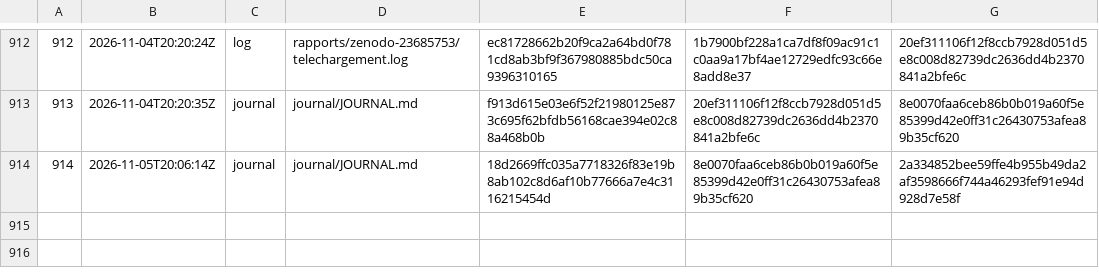
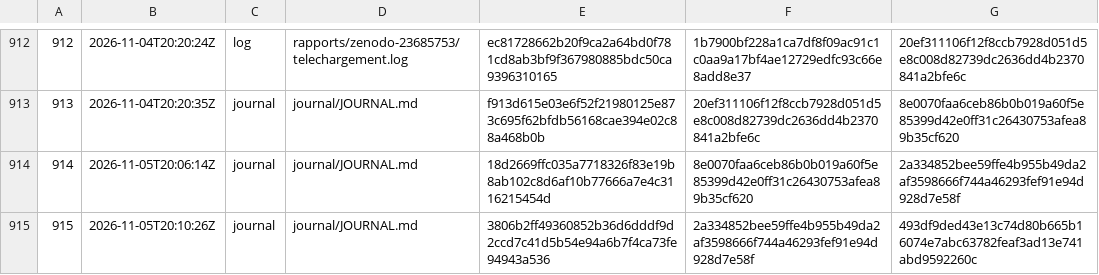
Before and after one commit to gsbellon/replique, a TSV file: registre/chaine.tsv, drawn as a sheet; only a part is shown, gaps mark what is left out.

```diff
--- a/registre/chaine.tsv
+++ b/registre/chaine.tsv
@@ -914 +914,2 @@
 914	2026-11-05T20:06:14Z	journal	journal/JOURNAL.md	18d2669ffc035a7718326f83e19b8ab102c8d6af10b77666a7e4c3116215454d	8e0070faa6ceb86b0b019a60f5e85399d42e0ff31c26430753afea89b35cf620	2a334852bee59ffe4b955b49da2af3598666f744a46293fef91e94d928d7e58f
+915	2026-11-05T20:10:26Z	journal	journal/JOURNAL.md	3806b2ff49360852b36d6dddf9d2ccd7c41d5b54e94a6b7f4ca73fe94943a536	2a334852bee59ffe4b955b49da2af3598666f744a46293fef91e94d928d7e58f	493df9ded43e13c74d80b665b16074e7abc63782feaf3ad13e741abd9592260c
```
Also changed, not shown: journal/USAGE.tsv, 2 other files.
